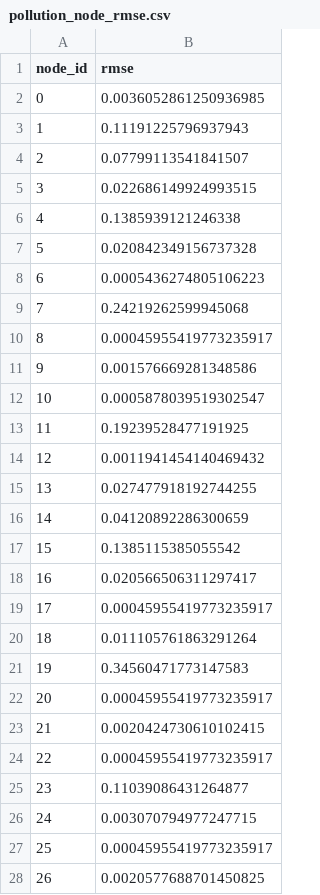
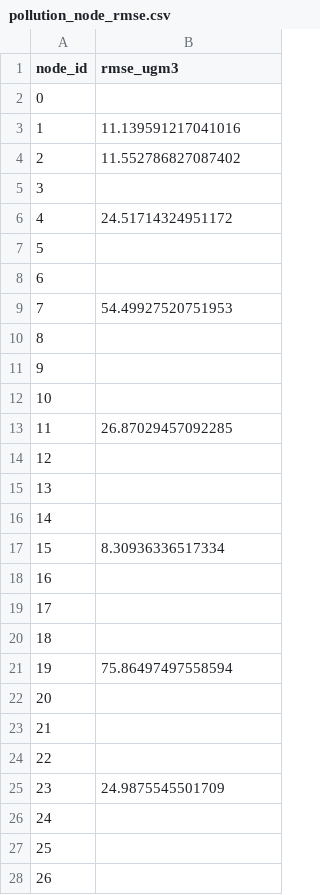
Before and after one commit to aditripaul/climate_pulse, a CSV file: docs/patent/artifacts/eval_artifacts/run_results/pollution_node_rmse.csv, drawn as a sheet; only a part is shown; the diff covers the shown part only.

Commit message:
docs: report final results with the NWM ablation
Update the paper, patent and README to run 20261027_230426: five-seed
El Nino results, the NWM test RMSE against persistence, and the ablation
showing that neither Nino 3.4 conditioning nor the area-weighted loss
improves the weather model, while TFT-forecast conditioning degrades it.
Rebuild both PDFs and refresh the patent artifacts.

Also switch the setup instructions and run.sh to `cp -n .env.example .env`
so an existing .env is not overwritten.

```diff
--- a/docs/patent/artifacts/eval_artifacts/run_results/pollution_node_rmse.csv
+++ b/docs/patent/artifacts/eval_artifacts/run_results/pollution_node_rmse.csv
@@ -1,28 +1,28 @@
-node_id,rmse
-0,0.0036052861250936985
-1,0.11191225796937943
-2,0.07799113541841507
-3,0.022686149924993515
-4,0.1385939121246338
-5,0.020842349156737328
-6,0.0005436274805106223
-7,0.24219262599945068
-8,0.00045955419773235917
-9,0.001576669281348586
-10,0.0005878039519302547
-11,0.19239528477191925
-12,0.0011941454140469432
-13,0.027477918192744255
-14,0.04120892286300659
-15,0.1385115385055542
-16,0.020566506311297417
-17,0.00045955419773235917
-18,0.011105761863291264
-19,0.34560471773147583
-20,0.00045955419773235917
-21,0.0020424730610102415
-22,0.00045955419773235917
-23,0.11039086431264877
-24,0.003070794977247715
-25,0.00045955419773235917
-26,0.0020577688701450825
+node_id,rmse_ugm3
+0,
+1,11.139591217041016
+2,11.552786827087402
+3,
+4,24.51714324951172
+5,
+6,
+7,54.49927520751953
+8,
+9,
+10,
+11,26.87029457092285
+12,
+13,
+14,
+15,8.30936336517334
+16,
+17,
+18,
+19,75.86497497558594
+20,
+21,
+22,
+23,24.9875545501709
+24,
+25,
+26,
```
Also changed, not shown: 48 edited cells elsewhere in this file, docs/patent/artifacts/eval_artifacts/run_results/elnino_lead_time_metrics.csv, docs/patent/artifacts/eval_artifacts/run_results/elnino_predictions.csv, 45 other files.
